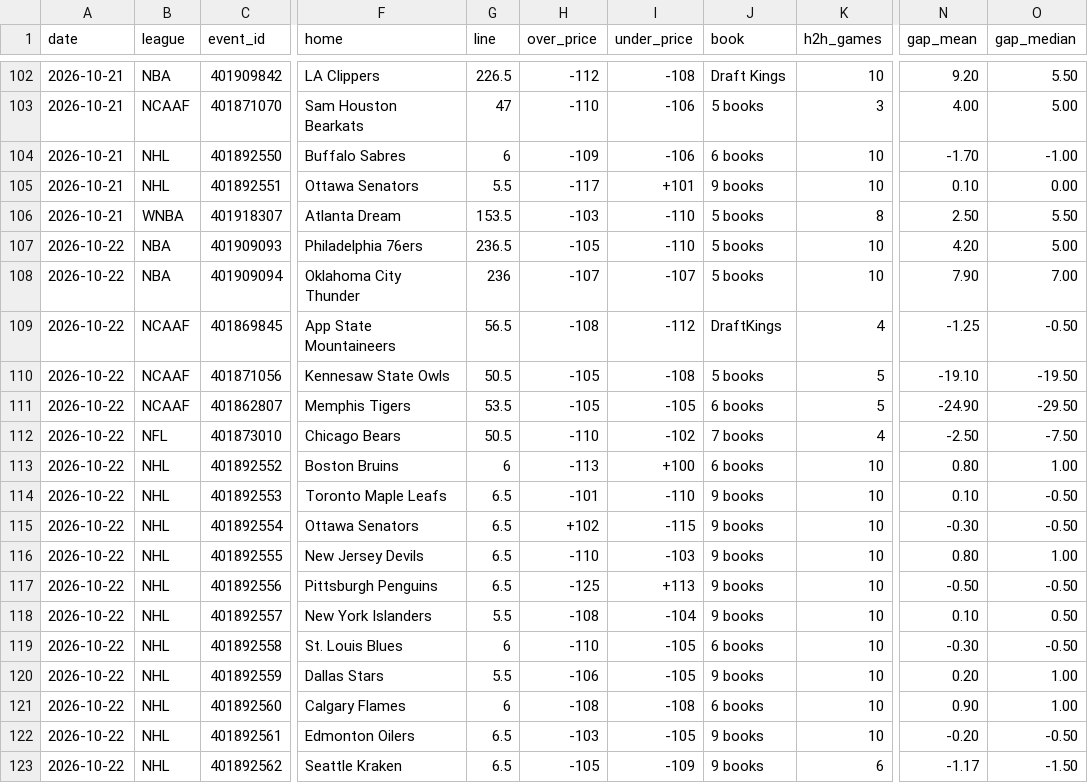
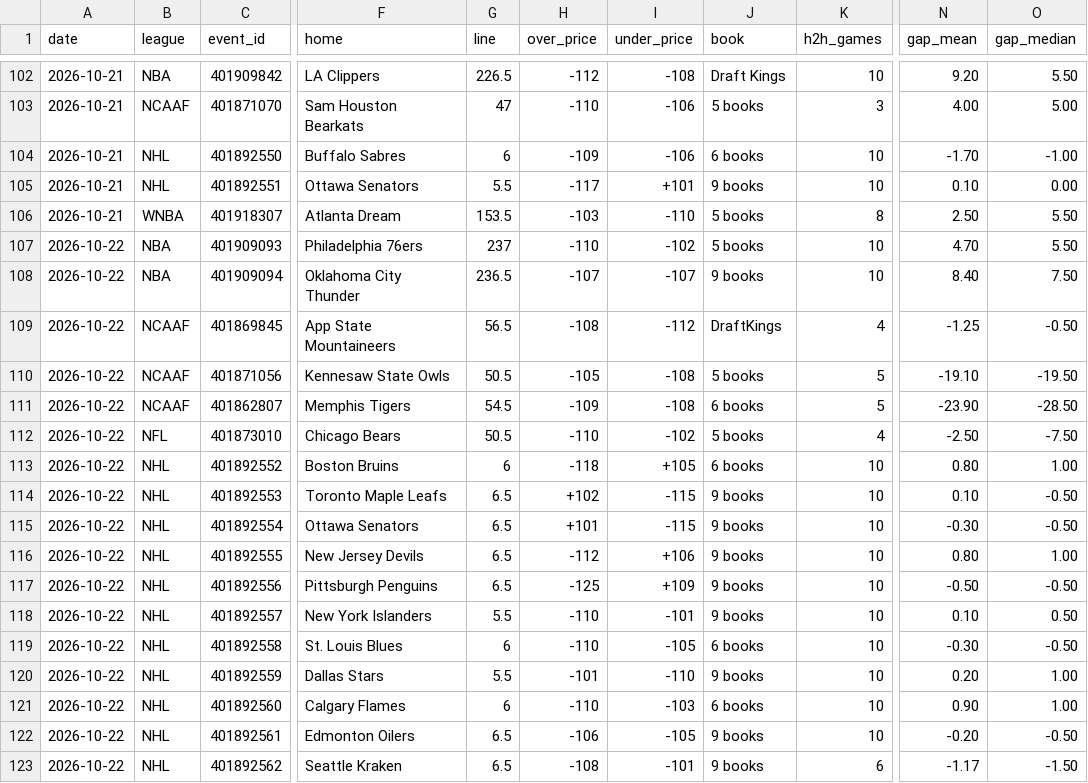
Before and after one commit to Silentprodigy-rnt/yugi-sb-bot-v2, a CSV file: docs/history.csv, drawn as a sheet; only a part is shown, gaps mark what is left out; the diff covers the shown part only; the diff names each change by its address in the sheet, - before the commit and + after, or states it on an @@ line.

```diff
--- a/docs/history.csv
+++ b/docs/history.csv
-G107 (line): 236.5
+G107 (line): 237
-H107 (over_price): -105
+H107 (over_price): -110
-I107 (under_price): -110
+I107 (under_price): -102
-N107 (gap_mean): 4.20
+N107 (gap_mean): 4.70
-O107 (gap_median): 5.00
+O107 (gap_median): 5.50
-G108 (line): 236
+G108 (line): 236.5
-J108 (book): 5 books
+J108 (book): 9 books
-N108 (gap_mean): 7.90
+N108 (gap_mean): 8.40
-O108 (gap_median): 7.00
+O108 (gap_median): 7.50
-G111 (line): 53.5
+G111 (line): 54.5
-H111 (over_price): -105
+H111 (over_price): -109
-I111 (under_price): -105
+I111 (under_price): -108
-N111 (gap_mean): -24.90
+N111 (gap_mean): -23.90
-O111 (gap_median): -29.50
+O111 (gap_median): -28.50
-J112 (book): 7 books
+J112 (book): 5 books
-H113 (over_price): -113
+H113 (over_price): -118
-I113 (under_price): +100
+I113 (under_price): +105
-H114 (over_price): -101
+H114 (over_price): +102
-I114 (under_price): -110
+I114 (under_price): -115
-H115 (over_price): +102
+H115 (over_price): +101
-H116 (over_price): -110
+H116 (over_price): -112
-I116 (under_price): -103
+I116 (under_price): +106
-I117 (under_price): +113
+I117 (under_price): +109
-H118 (over_price): -108
+H118 (over_price): -110
-I118 (under_price): -104
+I118 (under_price): -101
-H120 (over_price): -106
+H120 (over_price): -101
-I120 (under_price): -105
+I120 (under_price): -110
-H121 (over_price): -108
+H121 (over_price): -110
-I121 (under_price): -108
+I121 (under_price): -103
-H122 (over_price): -103
+H122 (over_price): -106
-H123 (over_price): -105
+H123 (over_price): -108
-I123 (under_price): -109
+I123 (under_price): -101
```
Also changed, not shown: 1 edited cell elsewhere in this file, 2 other files.
